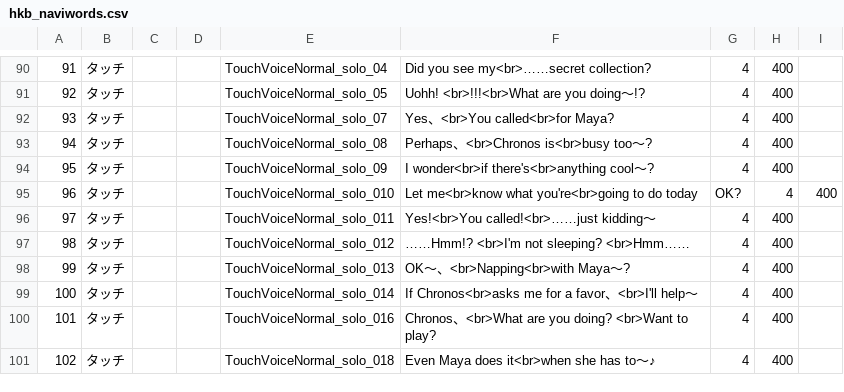
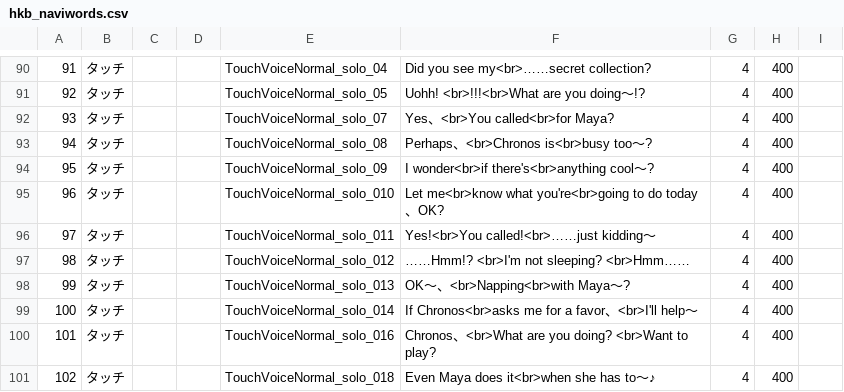
Before and after one commit to akechi-haruka/ChroRegaTranslation, a CSV file: 1302/Params/battle/hkb_naviwords.csv, drawn as a sheet; only a part is shown, gaps mark what is left out.

Commit message:
Update hkb_naviwords.csv
modify comma to JP comma

```diff
--- a/1302/Params/battle/hkb_naviwords.csv
+++ b/1302/Params/battle/hkb_naviwords.csv
@@ -94,3 +94,3 @@
 95,タッチ,,,TouchVoiceNormal_solo_09,I wonder<br>if there's<br>anything cool～?,4,400
-96,タッチ,,,TouchVoiceNormal_solo_010,Let me<br>know what you're<br>going to do today, OK?,4,400
+96,タッチ,,,TouchVoiceNormal_solo_010,Let me<br>know what you're<br>going to do today、OK?,4,400
 97,タッチ,,,TouchVoiceNormal_solo_011,Yes!<br>You called!<br>……just kidding～,4,400
```
